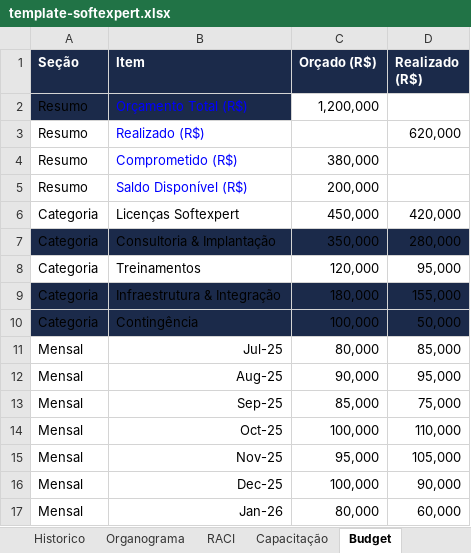
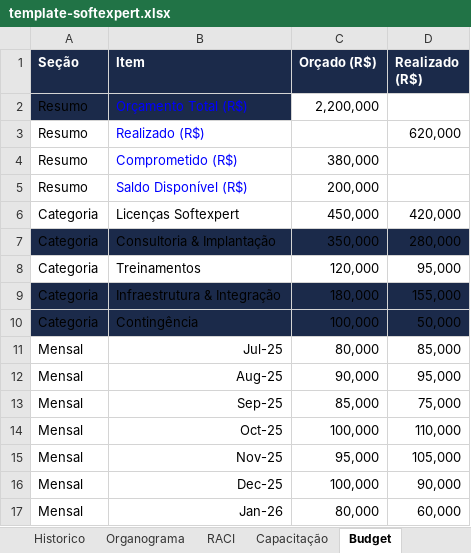
Before and after one commit to Lucas7Fernandes/Softexpert, an Excel workbook: template-softexpert.xlsx, sheet Budget, drawn as a sheet; values as stored, in another font and other column widths than the file's, no borders; the diff names each change by its address in the sheet, - before the commit and + after, or states it on an @@ line.

Commit message:
Atualização automática da planilha

```diff
--- a/template-softexpert.xlsx (sheet Budget)
+++ b/template-softexpert.xlsx (sheet Budget)
-C2 (Orçado (R$)): 1,200,000
+C2 (Orçado (R$)): 2,200,000
```
Also changed, not shown: sheet Programa.
